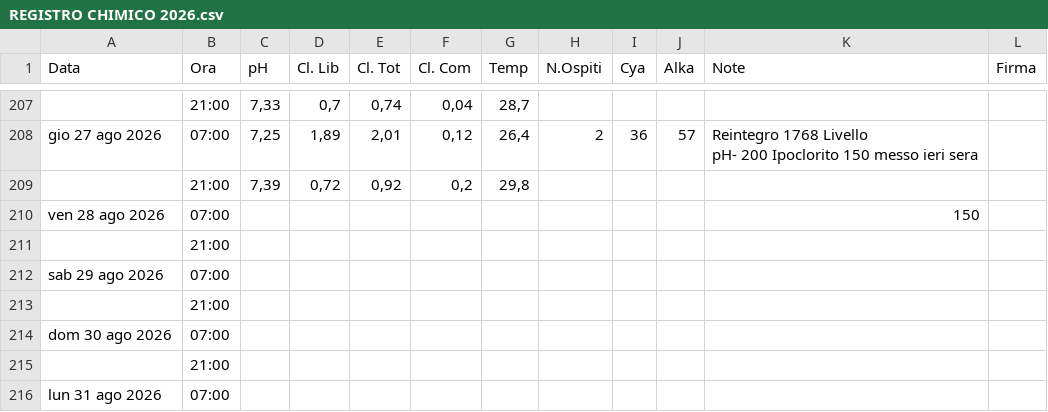
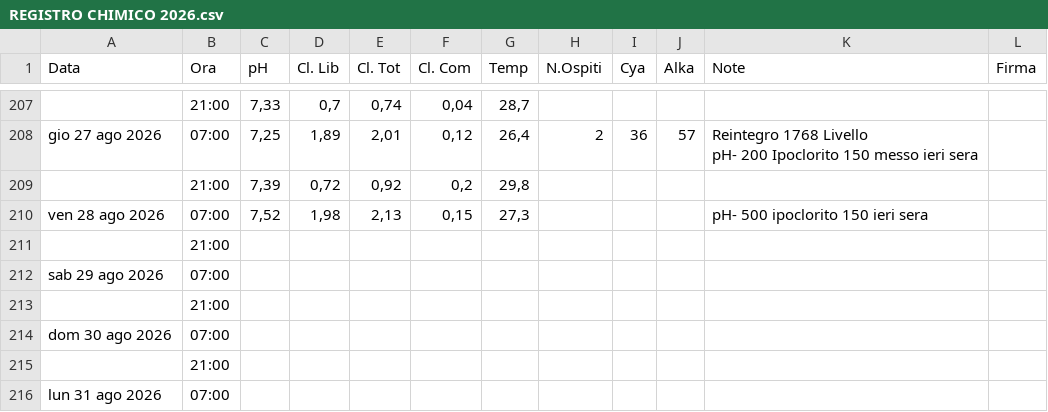
Before and after one commit to paolodelbalio/registrileanfore, a CSV file: REGISTRO CHIMICO 2026.csv, drawn as a sheet; only a part is shown, gaps mark what is left out.

Commit message:
Aggiornamento automatico: REGISTRO CHIMICO 2026.csv

```diff
--- a/REGISTRO CHIMICO 2026.csv
+++ b/REGISTRO CHIMICO 2026.csv
@@ -262,3 +262,3 @@ pH- 200 Ipoclorito 150 messo ieri sera",
 ,21:00,"7,39","0,72","0,92","0,2","29,8",,,,,
-ven 28 ago 2026,07:00,,,,,,,,,150,
+ven 28 ago 2026,07:00,"7,52","1,98","2,13","0,15","27,3",,,,pH- 500 ipoclorito 150 ieri sera,
 ,21:00,,,,,,,,,,
```
